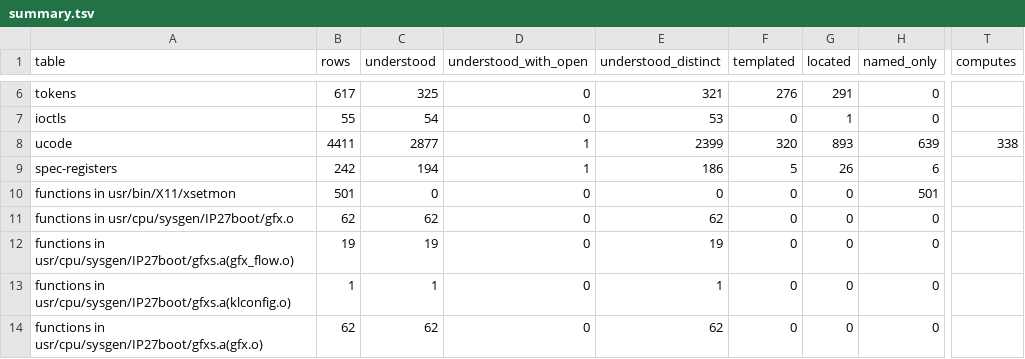
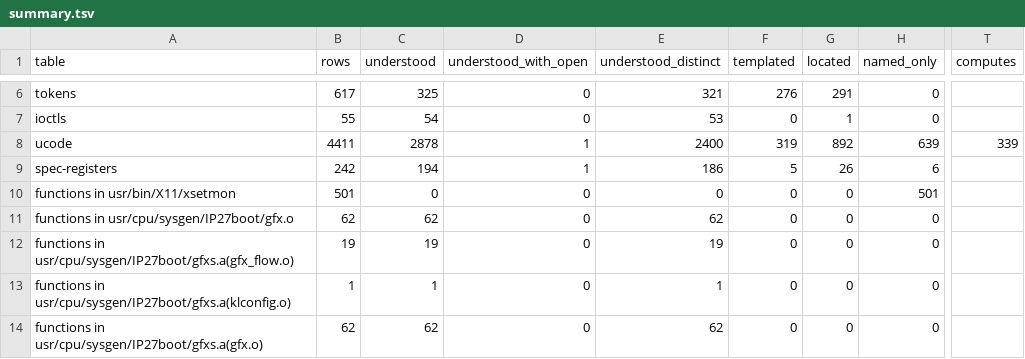
Before and after one commit to jamesbraid/kona, a TSV file: docs/inventory/summary.tsv, drawn as a sheet; only a part is shown, gaps mark what is left out; the diff names each change by its address in the sheet, - before the commit and + after, or states it on an @@ line.

```diff
--- a/docs/inventory/summary.tsv
+++ b/docs/inventory/summary.tsv
-C8 (understood): 2877
+C8 (understood): 2878
-E8 (understood_distinct): 2399
+E8 (understood_distinct): 2400
-F8 (templated): 320
+F8 (templated): 319
-G8 (located): 893
+G8 (located): 892
-T8 (computes): 338
+T8 (computes): 339
```
Also changed, not shown: docs/inventory/ucode.tsv, 4 other files.
